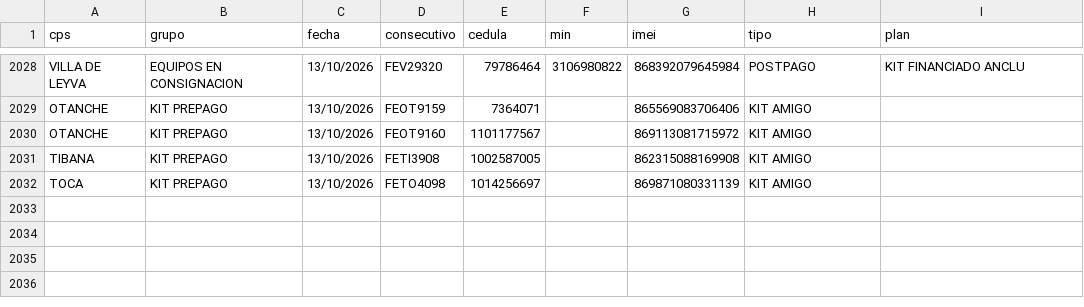
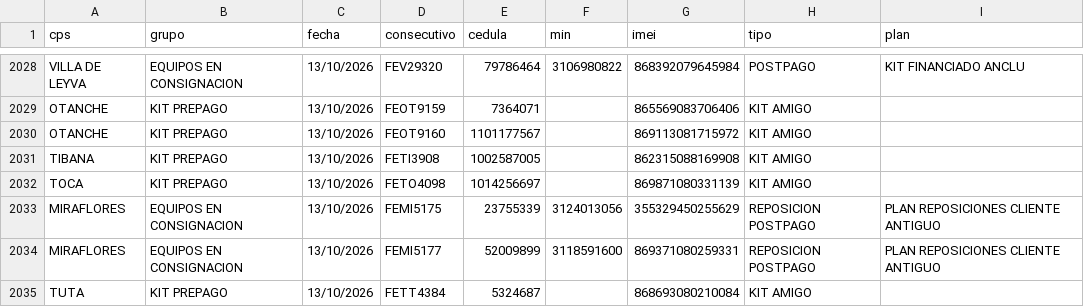
Before and after one commit to lualbernu/prueba-1, a CSV file: FacturadoParaCruce.csv, drawn as a sheet; only a part is shown, gaps mark what is left out; the diff names each change by its address in the sheet, - before the commit and + after, or states it on an @@ line.

Commit message:
Actualización automática: FacturadoParaCruce.csv

```diff
--- a/FacturadoParaCruce.csv
+++ b/FacturadoParaCruce.csv
+row 2033: MIRAFLORES | EQUIPOS EN CONSIGNACION | 13/10/2026 | FEMI5175 | 23755339 | 3124013056 | 355329450255629 | REPOSICION POSTPAGO | PLAN REPOSICIONES CLIENTE ANTIGUO
+row 2034: MIRAFLORES | EQUIPOS EN CONSIGNACION | 13/10/2026 | FEMI5177 | 52009899 | 3118591600 | 869371080259331 | REPOSICION POSTPAGO | PLAN REPOSICIONES CLIENTE ANTIGUO
+row 2035: TUTA | KIT PREPAGO | 13/10/2026 | FETT4384 | 5324687 |  | 868693080210084 | KIT AMIGO
```
